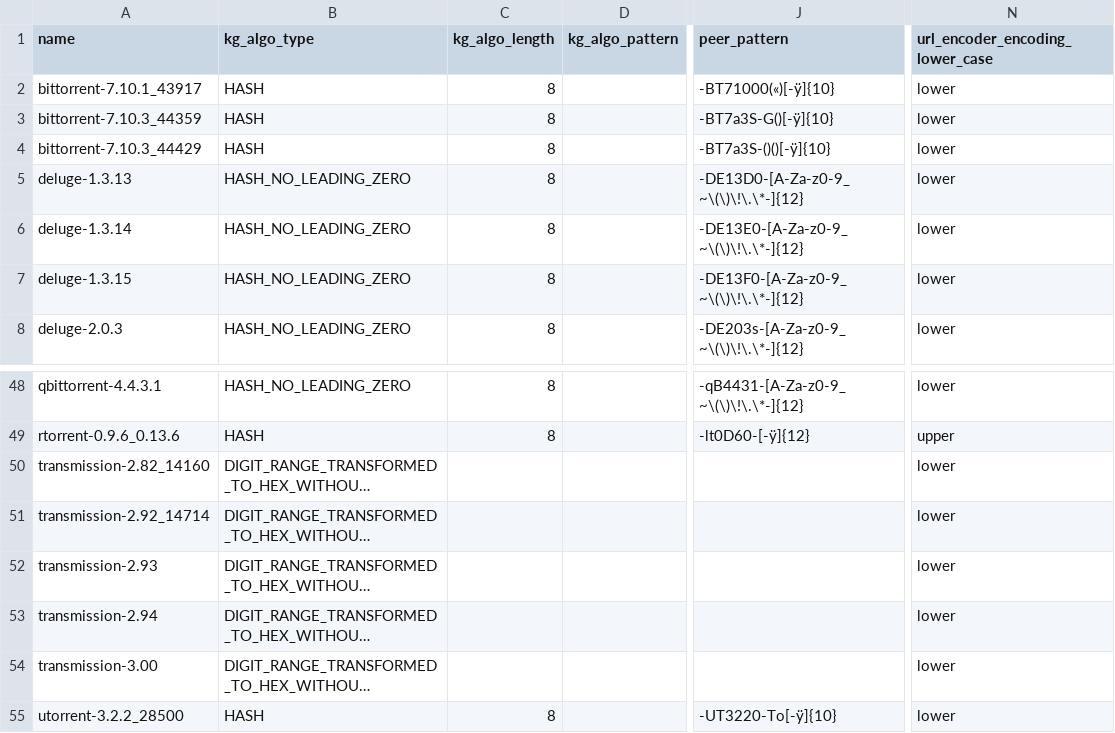
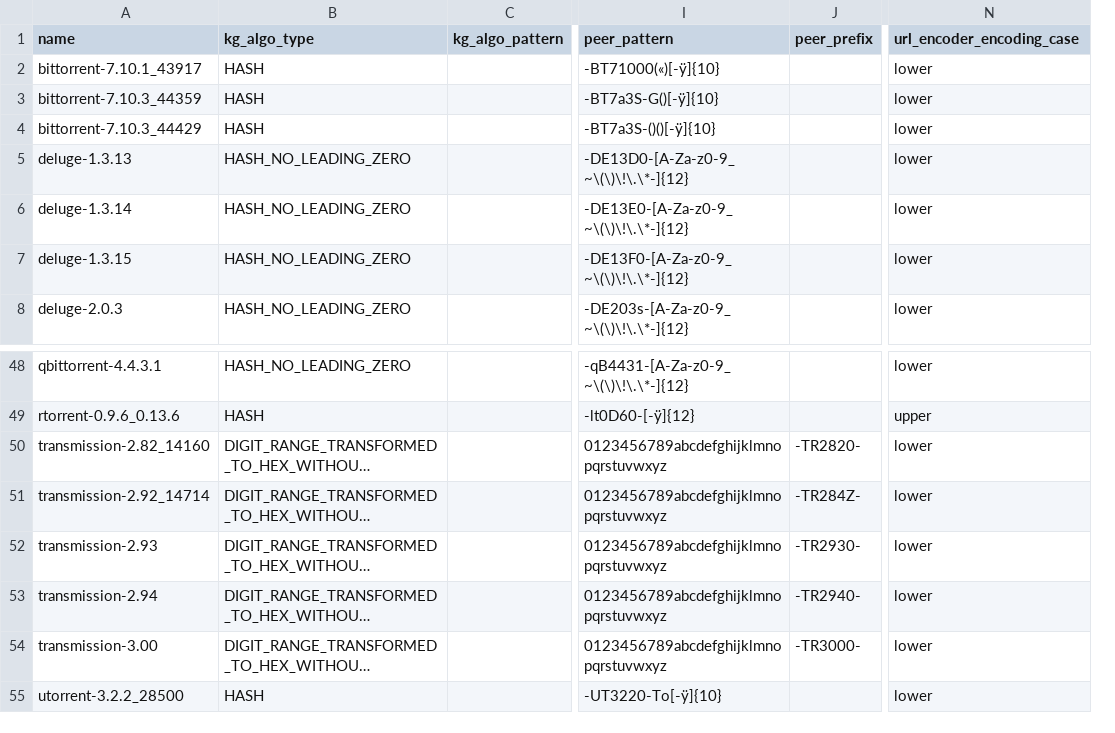
Before and after one commit to slundi/fake-torrent-client, a CSV file: clients.csv, drawn as a sheet; only a part is shown, gaps mark what is left out; long unchanged cells end in …; removed rows and columns are numbered as before the commit, all else as after; the diff names each change by its address in the sheet, - before the commit and + after, or states it on an @@ line.

```diff
--- a/clients.csv
+++ b/clients.csv
-column C (kg_algo_length), rows 2-8: all 8; rows 48-55: 8 | 8 |  |  |  |  |  | 8
+column J (peer_prefix), rows 50-54: -TR2820- | -TR284Z- | -TR2930- | -TR2940- | -TR3000-
-N1: url_encoder_encoding_lower_case
+N1: url_encoder_encoding_case
-I50:I54 (peer_pattern): (empty)
+I50:I54 (peer_pattern): 0123456789abcdefghijklmnopqrstuvwxyz
```
Also changed, not shown: 3 other files.
